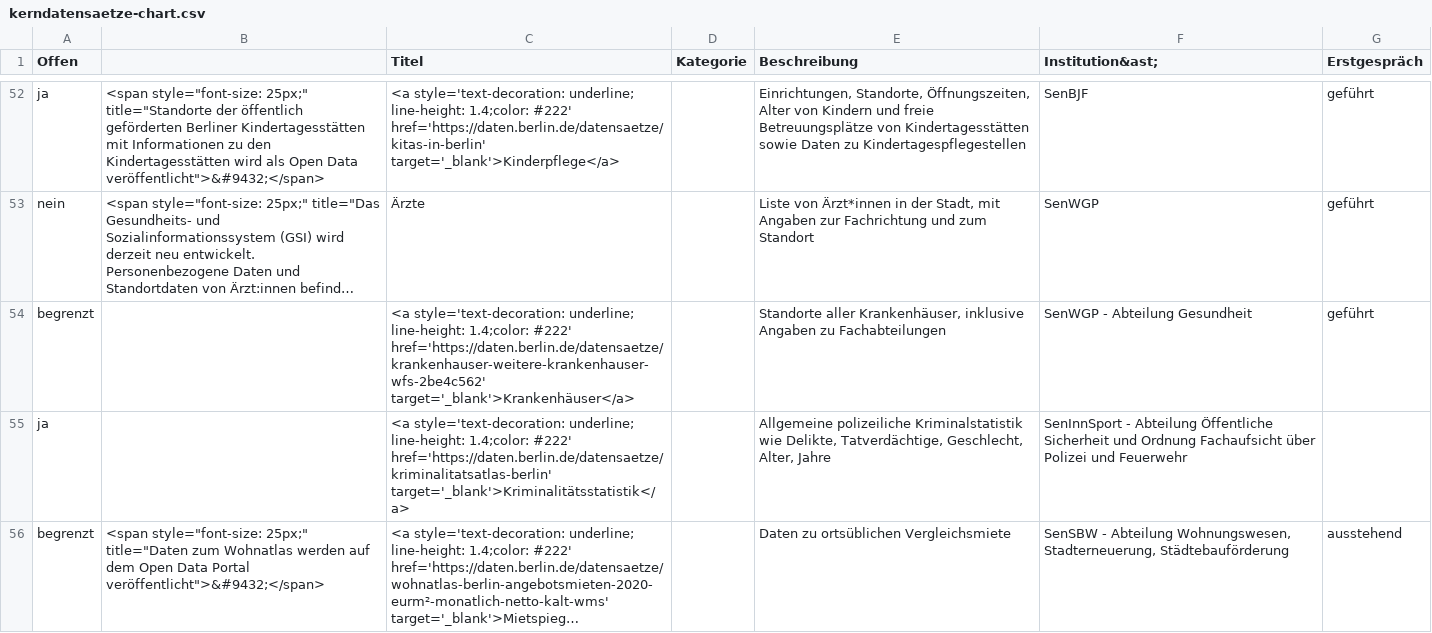
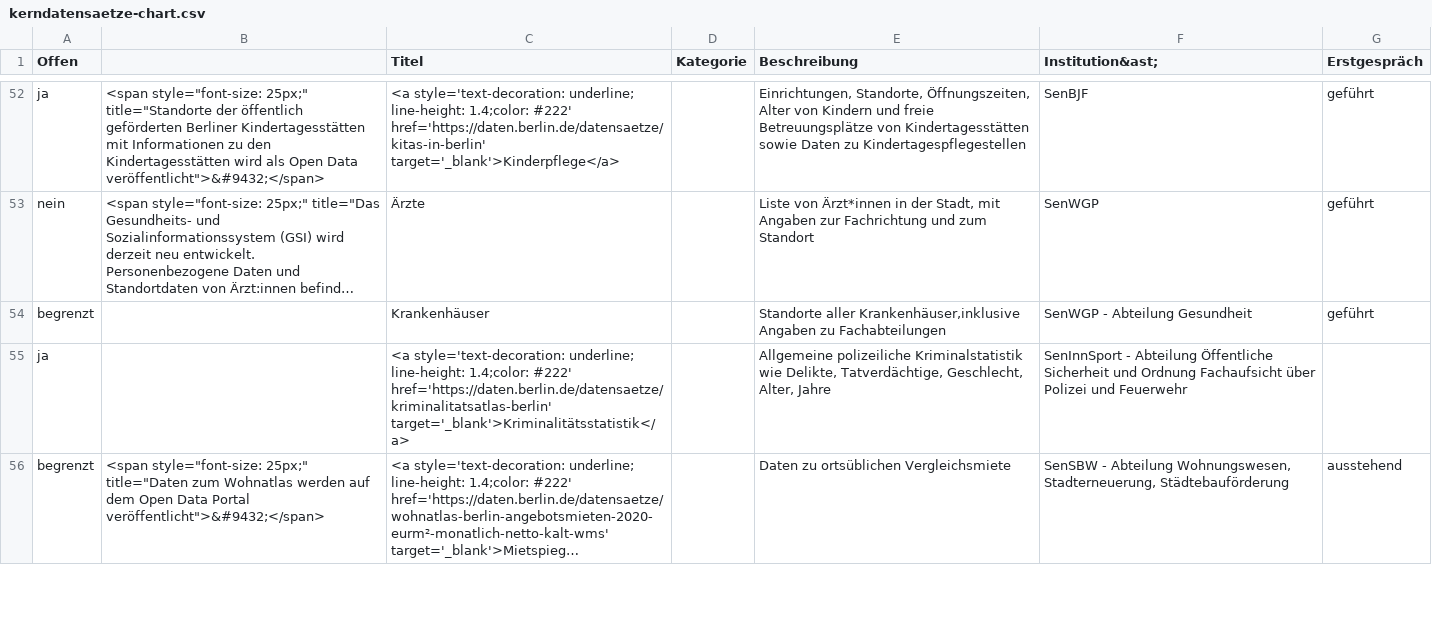
Before and after one commit to technologiestiftung/kerndatensaetze-monitor, a CSV file: data/kerndatensaetze-chart.csv, drawn as a sheet; only a part is shown, gaps mark what is left out; long unchanged cells end in …; the diff names each change by its address in the sheet, - before the commit and + after, or states it on an @@ line.

```diff
--- a/data/kerndatensaetze-chart.csv
+++ b/data/kerndatensaetze-chart.csv
-C54 (Titel): <a style='text-decoration: underline; line-height: 1.4;color: #222' href='https://daten.berlin.de/datensaetze/krankenhauser-weitere-krankenhauser-wfs-2be4c562' target='_blank'>Krankenhäuser</a>
+C54 (Titel): Krankenhäuser
-E54 (Beschreibung): Standorte aller Krankenhäuser, inklusive Angaben zu…
+E54 (Beschreibung): Standorte aller Krankenhäuser,inklusive Angaben zu…
```
